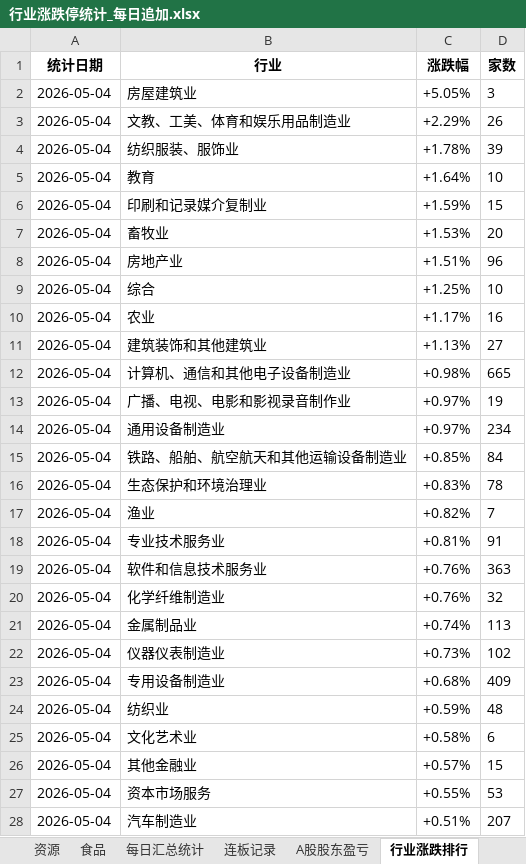
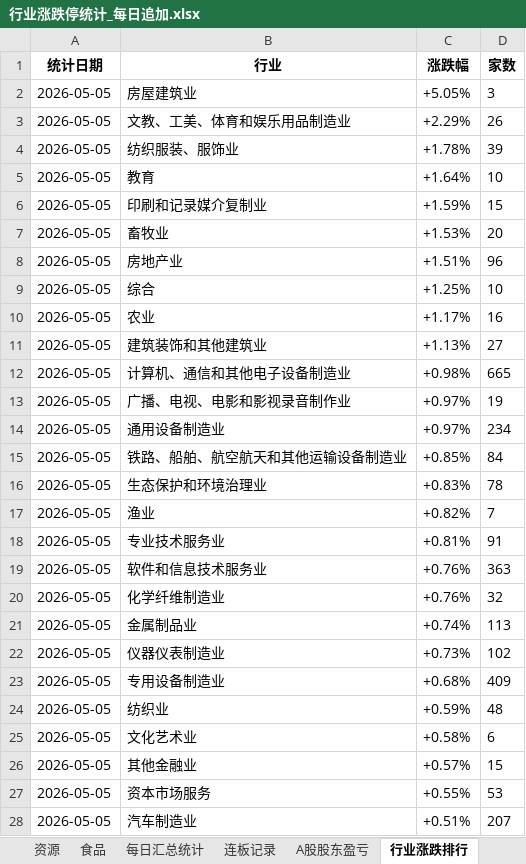
Before and after one commit to Haaasan888/fetch_data, an Excel workbook: 行业涨跌停统计_每日追加.xlsx, sheet 行业涨跌排行, drawn as a sheet; only a part is shown; values as stored, in another font and other column widths than the file's, no borders; the diff covers the shown part only; the diff names each change by its address in the sheet, - before the commit and + after, or states it on an @@ line.

```diff
--- a/行业涨跌停统计_每日追加.xlsx (sheet 行业涨跌排行)
+++ b/行业涨跌停统计_每日追加.xlsx (sheet 行业涨跌排行)
-A2:A28 (统计日期): 2026-05-04
+A2:A28 (统计日期): 2026-05-05
```
Also changed, not shown: 23 edited cells elsewhere in this sheet, sheet 数据明细, sheet 制造, sheet 硬科, sheet 软科, sheet 地产, sheet 资源, 9 more sheets.
